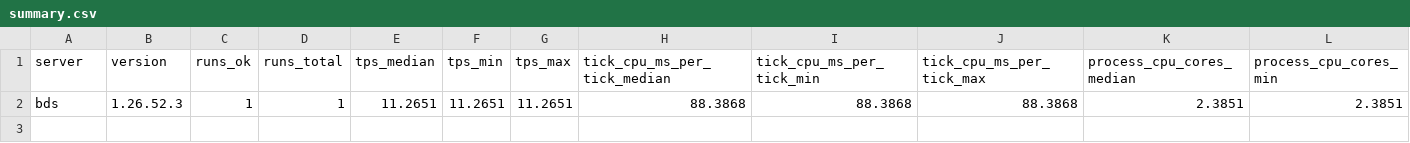
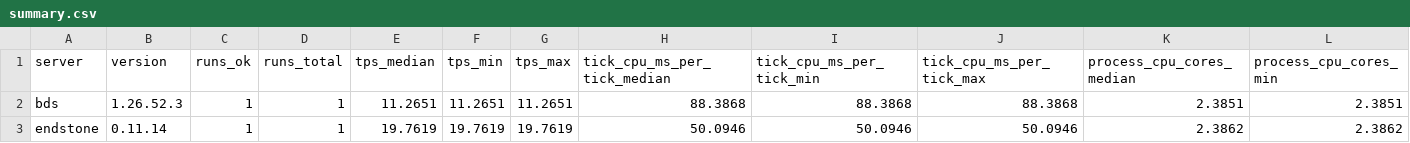
Before and after one commit to EndstoneMC/bedrock-bench, a CSV file: results/spread-100/summary.csv, drawn as a sheet; only a part is shown; rows hold the shown columns only; the diff names each change by its address in the sheet, - before the commit and + after, or states it on an @@ line.

Commit message:
Add spread-100 results after 2 runs (latest endstone@0.11.14)

```diff
--- a/results/spread-100/summary.csv
+++ b/results/spread-100/summary.csv
+row 3: endstone | 0.11.14 | 1 | 1 | 19.7619 | 19.7619 | 19.7619 | 50.0946 | 50.0946 | 50.0946 | 2.3862 | 2.3862
```
Also changed, not shown: 27 other files.
